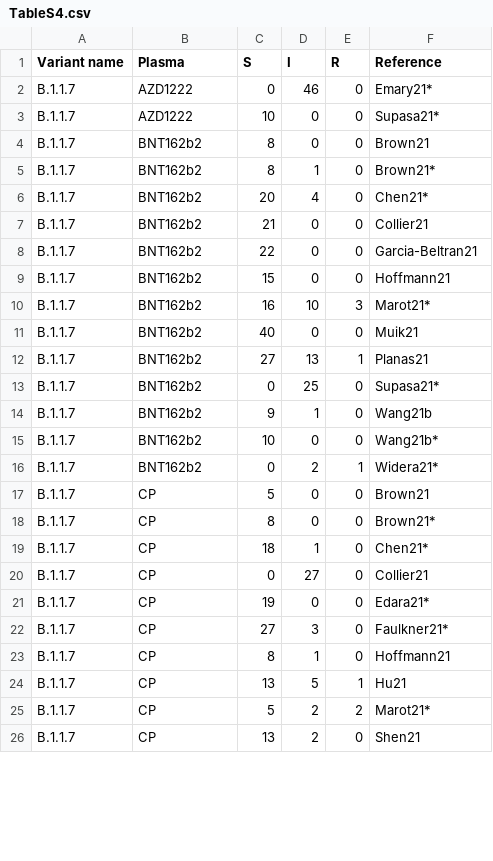
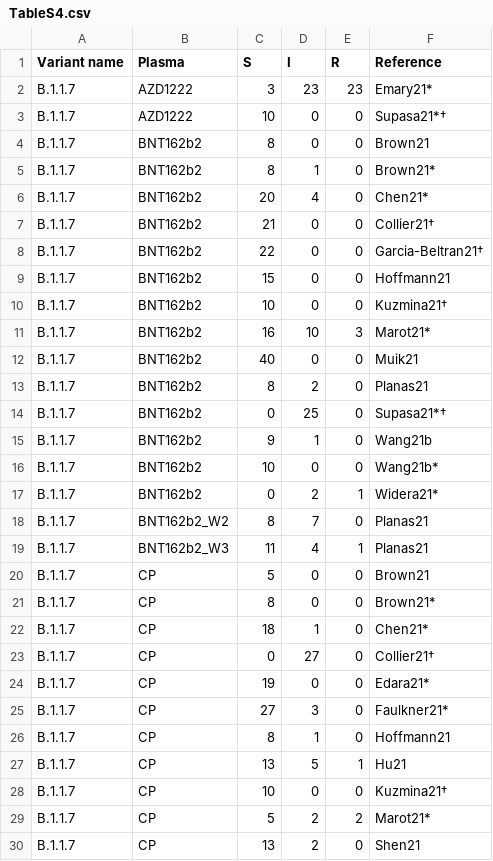
Before and after one commit to hivdb/covid-drdb-reports, a CSV file: susceptibility-data_files/table/TableS4.csv, drawn as a sheet; only a part is shown; the diff covers the shown part only.

Commit message:
update tables and figures

```diff
--- a/susceptibility-data_files/table/TableS4.csv
+++ b/susceptibility-data_files/table/TableS4.csv
@@ -1,4 +1,4 @@
 Variant name,Plasma,S,I,R,Reference
-B.1.1.7,AZD1222,0,46,0,Emary21*
-B.1.1.7,AZD1222,10,0,0,Supasa21*
+B.1.1.7,AZD1222,3,23,23,Emary21*
+B.1.1.7,AZD1222,10,0,0,Supasa21*†
 B.1.1.7,BNT162b2,8,0,0,Brown21
@@ -6,9 +6,10 @@ B.1.1.7,BNT162b2,8,1,0,Brown21*
 B.1.1.7,BNT162b2,20,4,0,Chen21*
-B.1.1.7,BNT162b2,21,0,0,Collier21
-B.1.1.7,BNT162b2,22,0,0,Garcia-Beltran21
+B.1.1.7,BNT162b2,21,0,0,Collier21†
+B.1.1.7,BNT162b2,22,0,0,Garcia-Beltran21†
 B.1.1.7,BNT162b2,15,0,0,Hoffmann21
+B.1.1.7,BNT162b2,10,0,0,Kuzmina21†
 B.1.1.7,BNT162b2,16,10,3,Marot21*
 B.1.1.7,BNT162b2,40,0,0,Muik21
-B.1.1.7,BNT162b2,27,13,1,Planas21
-B.1.1.7,BNT162b2,0,25,0,Supasa21*
+B.1.1.7,BNT162b2,8,2,0,Planas21
+B.1.1.7,BNT162b2,0,25,0,Supasa21*†
 B.1.1.7,BNT162b2,9,1,0,Wang21b
@@ -16,2 +17,4 @@ B.1.1.7,BNT162b2,10,0,0,Wang21b*
 B.1.1.7,BNT162b2,0,2,1,Widera21*
+B.1.1.7,BNT162b2_W2,8,7,0,Planas21
+B.1.1.7,BNT162b2_W3,11,4,1,Planas21
 B.1.1.7,CP,5,0,0,Brown21
@@ -19,3 +22,3 @@ B.1.1.7,CP,8,0,0,Brown21*
 B.1.1.7,CP,18,1,0,Chen21*
-B.1.1.7,CP,0,27,0,Collier21
+B.1.1.7,CP,0,27,0,Collier21†
 B.1.1.7,CP,19,0,0,Edara21*
@@ -24,2 +27,3 @@ B.1.1.7,CP,8,1,0,Hoffmann21
 B.1.1.7,CP,13,5,1,Hu21
+B.1.1.7,CP,10,0,0,Kuzmina21†
 B.1.1.7,CP,5,2,2,Marot21*
```
Also changed, not shown: 4 added rows and 12 edited cells elsewhere in this file, susceptibility-data_files/table/TableS3.csv, susceptibility-data_files/table/TableS6.csv, 17 other files.
